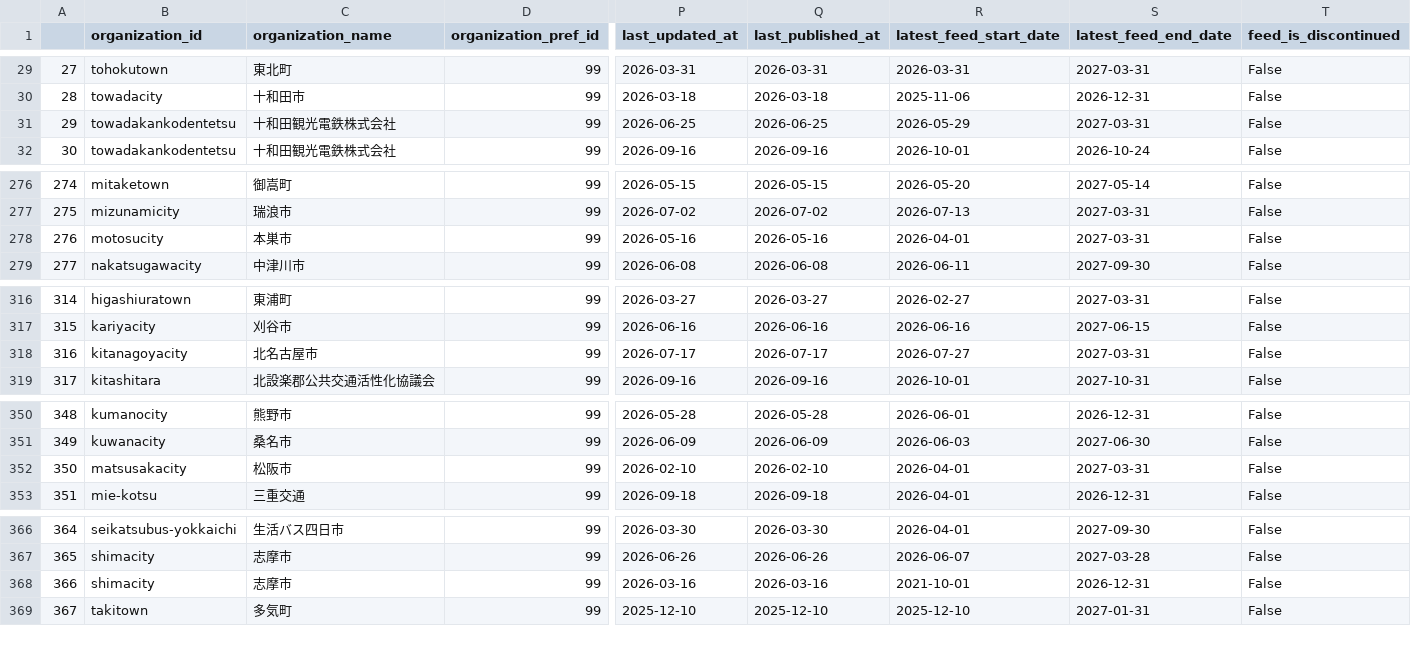
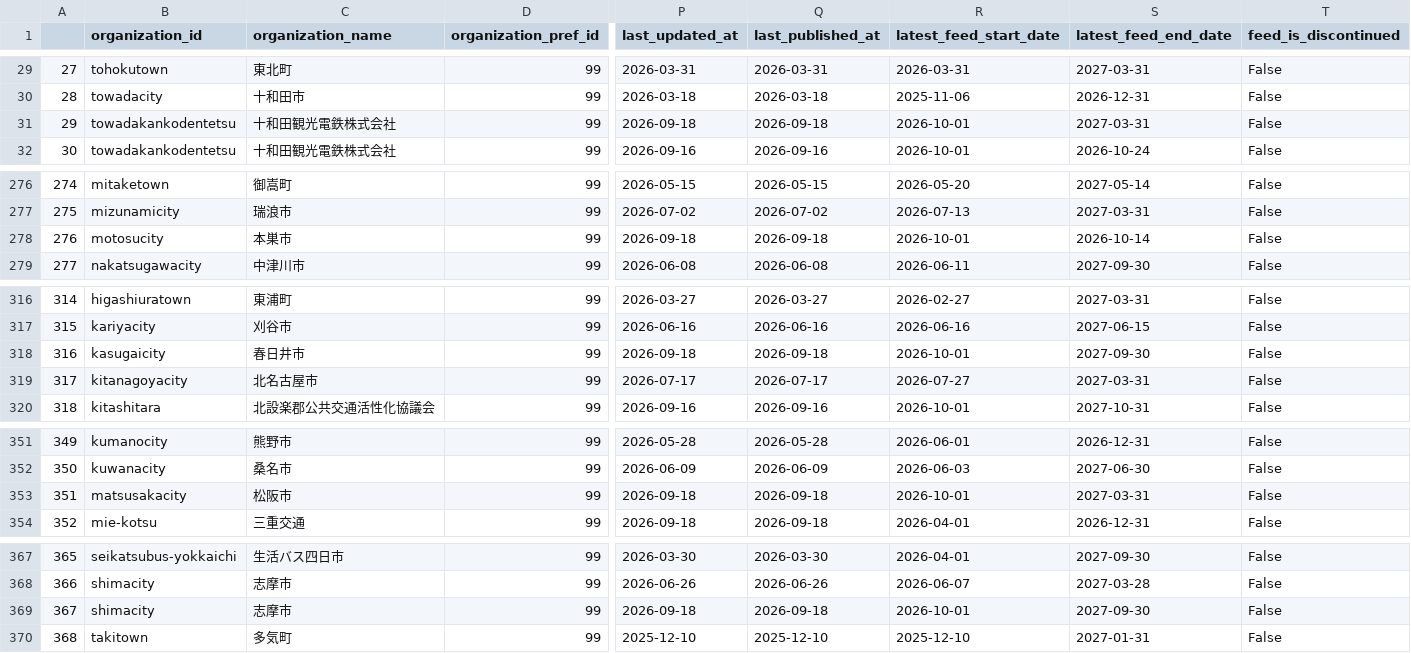
Before and after one commit to tshimada291/gtfs_repository_jp_feedcheck, a CSV file: gtfs_repository_jp_feedlist.csv, drawn as a sheet; only a part is shown, gaps mark what is left out; addresses are those after the commit; rows hold the shown columns only; the diff covers the shown part only; the diff names each change by its address in the sheet, - before the commit and + after, or states it on an @@ line.

```diff
--- a/gtfs_repository_jp_feedlist.csv
+++ b/gtfs_repository_jp_feedlist.csv
-P31 (last_updated_at): 2026-06-25
+P31 (last_updated_at): 2026-09-18
-Q31 (last_published_at): 2026-06-25
+Q31 (last_published_at): 2026-09-18
-R31 (latest_feed_start_date): 2026-05-29
+R31 (latest_feed_start_date): 2026-10-01
-P278 (last_updated_at): 2026-05-16
+P278 (last_updated_at): 2026-09-18
-Q278 (last_published_at): 2026-05-16
+Q278 (last_published_at): 2026-09-18
-R278 (latest_feed_start_date): 2026-04-01
+R278 (latest_feed_start_date): 2026-10-01
-S278 (latest_feed_end_date): 2027-03-31
+S278 (latest_feed_end_date): 2026-10-14
+row 318: 316 | kasugaicity | 春日井市 | 99 | 2026-09-18 | 2026-09-18 | 2026-10-01 | 2027-09-30 | False
@@ column A renumbered from row 319 down @@
-P353 (last_updated_at): 2026-02-10
+P353 (last_updated_at): 2026-09-18
-Q353 (last_published_at): 2026-02-10
+Q353 (last_published_at): 2026-09-18
-R353 (latest_feed_start_date): 2026-04-01
+R353 (latest_feed_start_date): 2026-10-01
-P369 (last_updated_at): 2026-03-16
+P369 (last_updated_at): 2026-09-18
-Q369 (last_published_at): 2026-03-16
+Q369 (last_published_at): 2026-09-18
-R369 (latest_feed_start_date): 2021-10-01
+R369 (latest_feed_start_date): 2026-10-01
-S369 (latest_feed_end_date): 2026-12-31
+S369 (latest_feed_end_date): 2027-09-30
```
Also changed, not shown: 3 edited cells elsewhere in this file, 1 other file.
